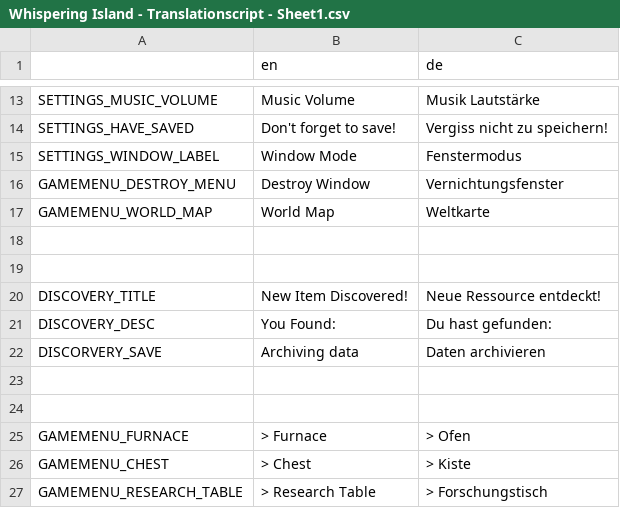
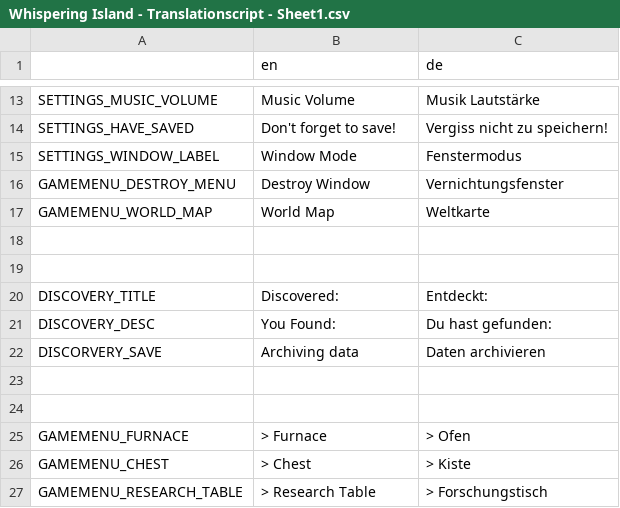
Before and after one commit to LSXAC/Whispering_Island, a CSV file: Whispering Life Data/Translation/Whispering Island - Translationscript - Sheet1.csv, drawn as a sheet; only a part is shown, gaps mark what is left out.

Commit message:
Discovery System updated, player texture, background video removed, wheat texture updated, Island Tileset update + Translationd

```diff
--- a/Whispering Life Data/Translation/Whispering Island - Translationscript - Sheet1.csv
+++ b/Whispering Life Data/Translation/Whispering Island - Translationscript - Sheet1.csv
@@ -19,3 +19,3 @@ GAMEMENU_WORLD_MAP,World Map,Weltkarte
 ,,
-DISCOVERY_TITLE,New Item Discovered!,Neue Ressource entdeckt!
+DISCOVERY_TITLE,Discovered:,Entdeckt:
 DISCOVERY_DESC,You Found: ,Du hast gefunden:
```
Also changed, not shown: 12 other files.
